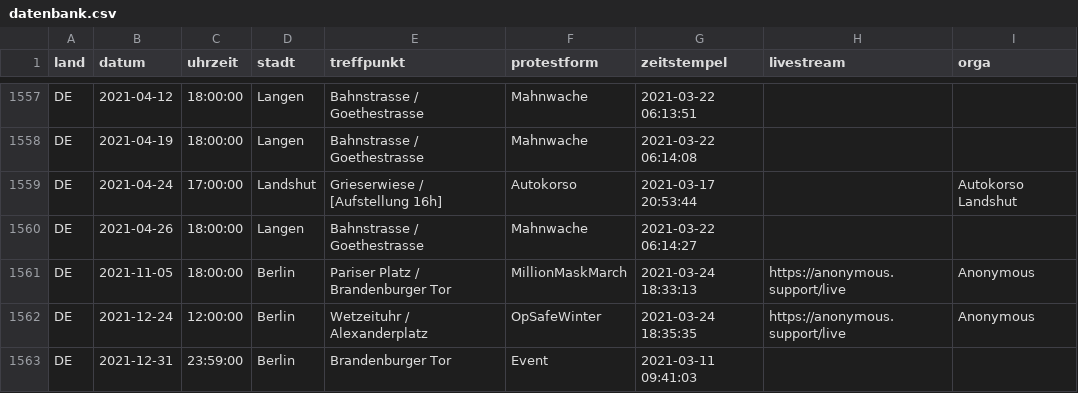
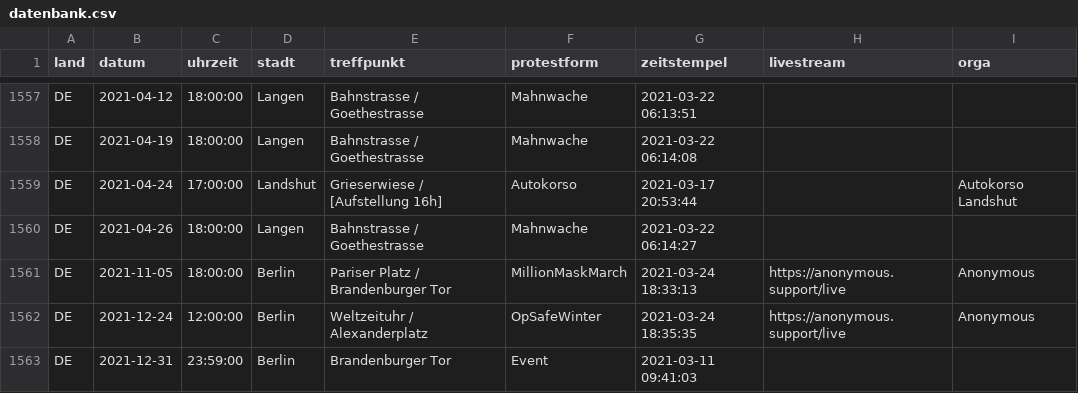
Before and after one commit to anonymous-tld/datenbank, a CSV file: datenbank.csv, drawn as a sheet; only a part is shown, gaps mark what is left out; the diff names each change by its address in the sheet, - before the commit and + after, or states it on an @@ line.

Commit message:
Update datenbank.csv from https://demo.terminkalender.top/datenbank.csv

```diff
--- a/datenbank.csv
+++ b/datenbank.csv
-E1562 (treffpunkt): Wetzeituhr / Alexanderplatz
+E1562 (treffpunkt): Weltzeituhr / Alexanderplatz
```
